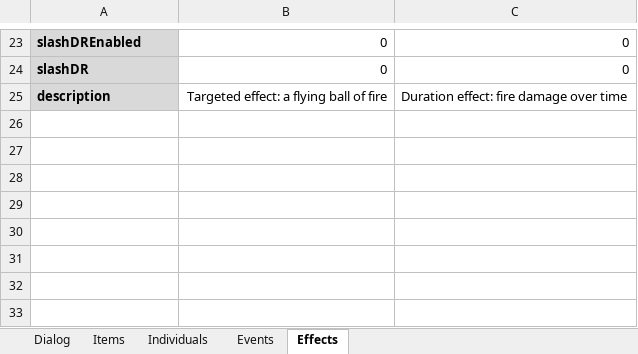
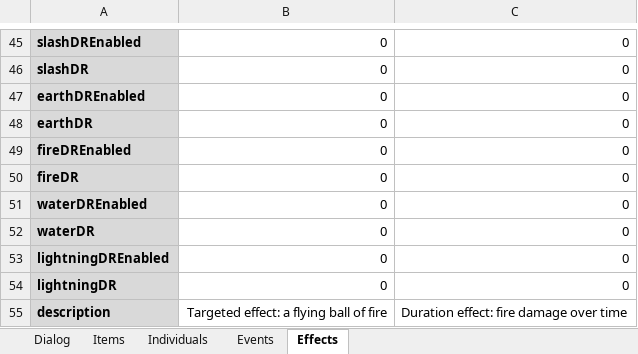
Before and after one commit to schil227/Natural_1, an Excel workbook: GameData.xlsx, sheet Effects, drawn as a sheet; only a part is shown, gaps mark what is left out; values as stored, in another font and other column widths than the file's, no borders; the diff covers the shown part only; the diff names each change by its address in the sheet, - before the commit and + after, or states it on an @@ line.

Commit message:
I will say this about it, the global registry system's pretty alright to use. I was able to implement 'Effects' very quickly - now I have loading/adding functions for the GR - it's all over but the parsing.
Speaking of which, I added a bunch of fields to the effect struct, and
I've managed to get everything into a semi-colon delimited line. Now I
just gotta open the file and parse it, which hopefully wont be too much
of a chore.

```diff
--- a/GameData.xlsx (sheet Effects)
+++ b/GameData.xlsx (sheet Effects)
+row 47: earthDREnabled | 0 | 0
+row 48: earthDR | 0 | 0
+row 49: fireDREnabled | 0 | 0
+row 50: fireDR | 0 | 0
+row 51: waterDREnabled | 0 | 0
+row 52: waterDR | 0 | 0
+row 53: lightningDREnabled | 0 | 0
+row 54: lightningDR | 0 | 0
```
Also changed, not shown: 22 added rows elsewhere in this sheet, 5 other files.
